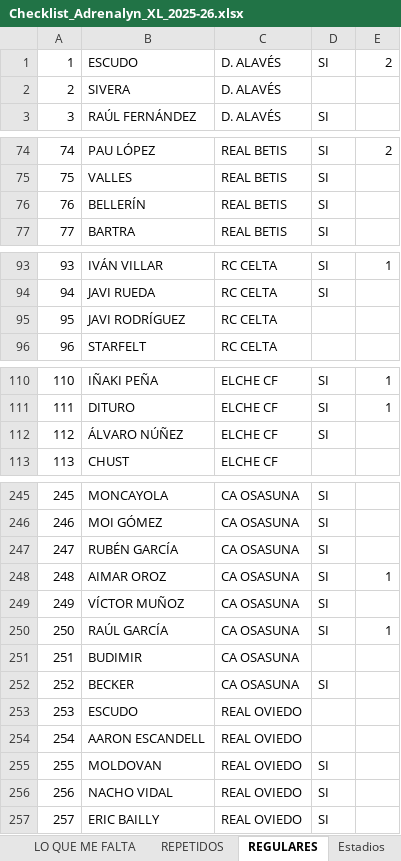
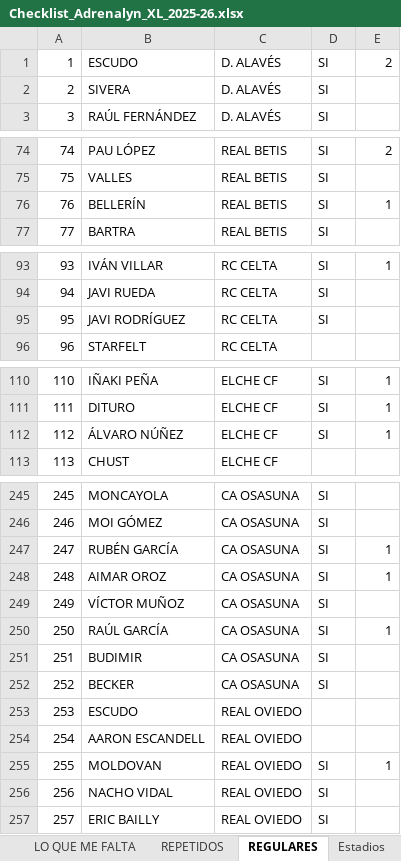
Before and after one commit to pipoptero/adrenalyn-collection, an Excel workbook: Checklist_Adrenalyn_XL_2025-26.xlsx, sheet REGULARES, drawn as a sheet; only a part is shown, gaps mark what is left out; values as stored, in another font and other column widths than the file's, no borders; charts and pictures and conditional formats not drawn; the diff covers the shown part only; the diff names each change by its address in the sheet, - before the commit and + after, or states it on an @@ line.

```diff
--- a/Checklist_Adrenalyn_XL_2025-26.xlsx (sheet REGULARES)
+++ b/Checklist_Adrenalyn_XL_2025-26.xlsx (sheet REGULARES)
-D2: (empty)
+D2: SI
-E76: (empty)
+E76: 1
-D95: (empty)
+D95: SI
-E112: (empty)
+E112: 1
-E247: (empty)
+E247: 1
-D251: (empty)
+D251: SI
-E255: (empty)
+E255: 1
```
Also changed, not shown: 3 edited cells elsewhere in this sheet, sheet REPETIDOS, sheet LO QUE ME FALTA, sheet RESUMEN, sheet Protas (424–441), sheet Super Cracks (442–467), formulas that keep their value.
